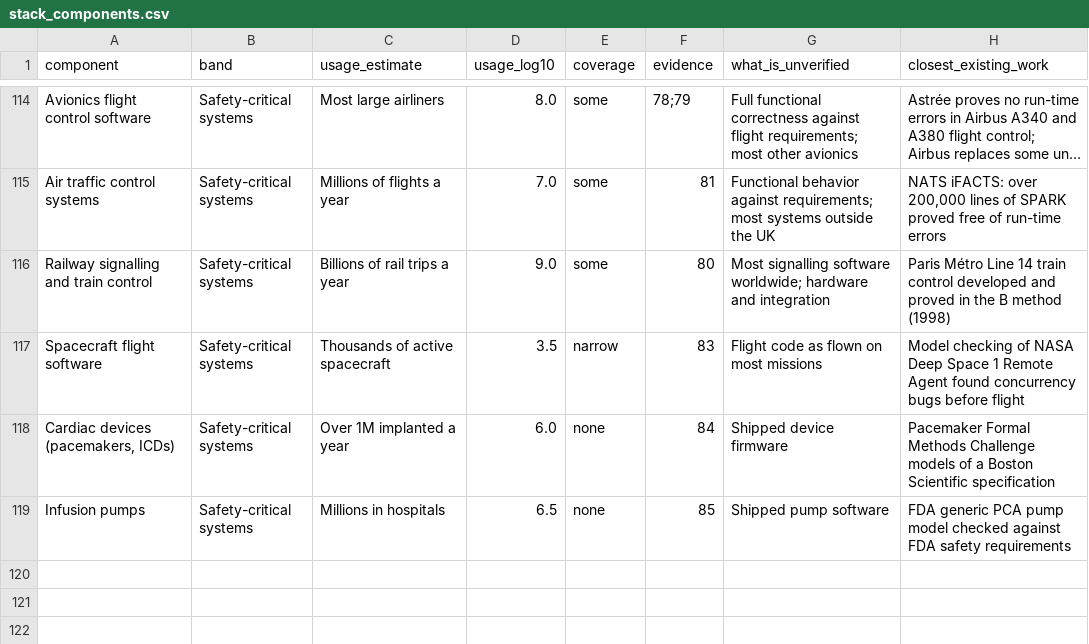
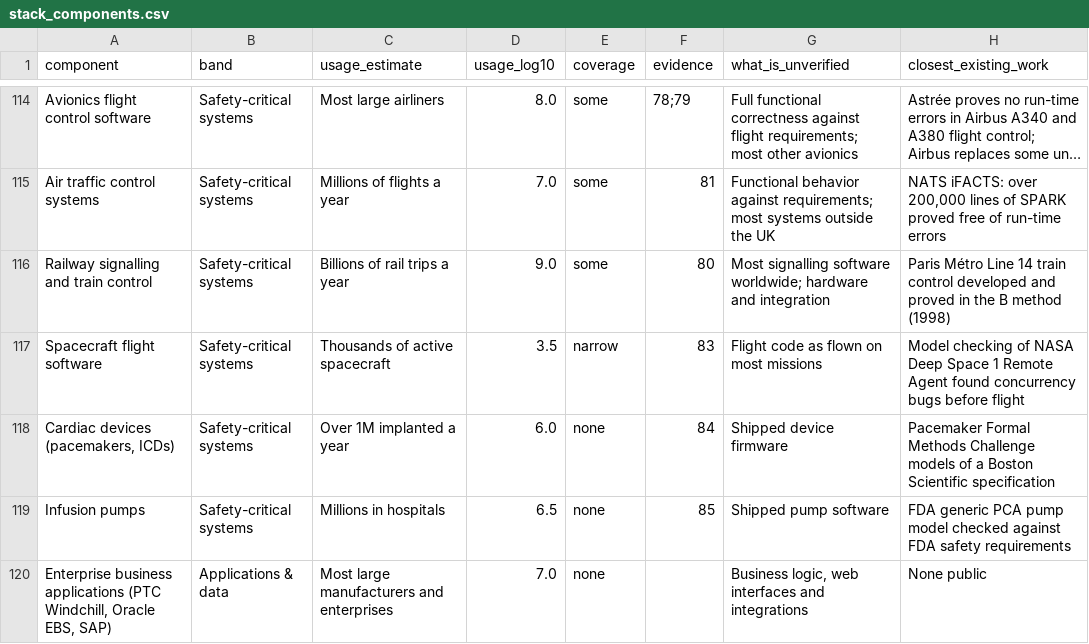
Before and after one commit to nlp-research-rosu/stackstate, a CSV file: data/seed/stack_components.csv, drawn as a sheet; only a part is shown, gaps mark what is left out; long unchanged cells end in …; the diff names each change by its address in the sheet, - before the commit and + after, or states it on an @@ line.

```diff
--- a/data/seed/stack_components.csv
+++ b/data/seed/stack_components.csv
+row 120: Enterprise business applications (PTC Windchill, Oracle EBS, SAP) | Applications & data | Most large manufacturers and enterprises | 7.0 | none |  | Business logic, web interfaces and integrations | None public
```
Also changed, not shown: 5 other files.
